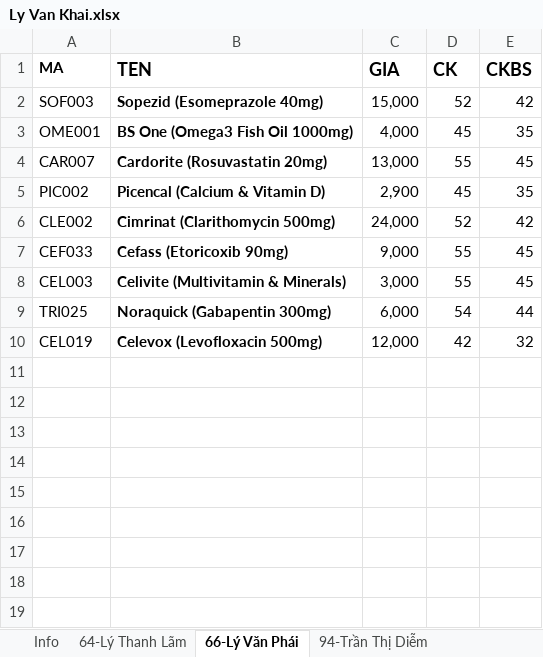
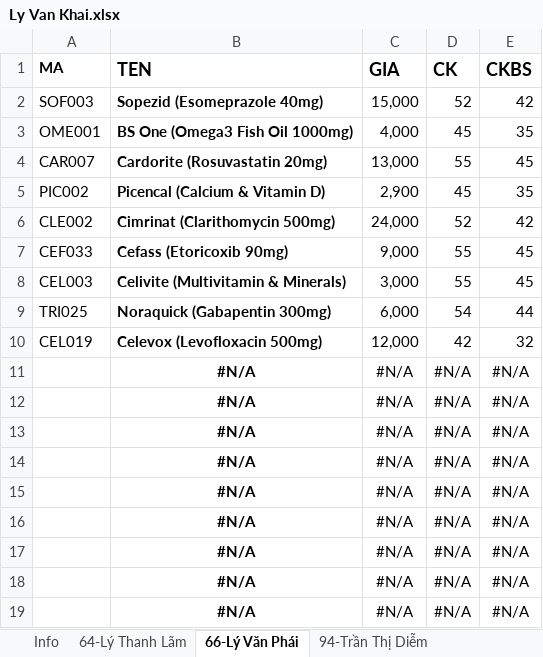
Before and after one commit to roboticscm/lamgift, an Excel workbook: dist/document/doctor_product/Ly Van Khai.xlsx, sheet 66-Lý Văn Phái, drawn as a sheet; values as stored, in another font and other column widths than the file's, no borders; the diff names each change by its address in the sheet, - before the commit and + after, or states it on an @@ line.

```diff
--- a/dist/document/doctor_product/Ly Van Khai.xlsx (sheet 66-Lý Văn Phái)
+++ b/dist/document/doctor_product/Ly Van Khai.xlsx (sheet 66-Lý Văn Phái)
+row 11:  | #N/A | #N/A | #N/A | #N/A
+row 12:  | #N/A | #N/A | #N/A | #N/A
+row 13:  | #N/A | #N/A | #N/A | #N/A
+row 14:  | #N/A | #N/A | #N/A | #N/A
+row 15:  | #N/A | #N/A | #N/A | #N/A
+row 16:  | #N/A | #N/A | #N/A | #N/A
+row 17:  | #N/A | #N/A | #N/A | #N/A
+row 18:  | #N/A | #N/A | #N/A | #N/A
+row 19:  | #N/A | #N/A | #N/A | #N/A
```
Also changed, not shown: sheet 94-Trần Thị Diễm, sheet 64-Lý Thanh Lãm, formulas that keep their value, dist/document/Ly Van Khai.xlsx, dist/document/dest/2020/10/ly van khai.xlsx, 45 other files.
